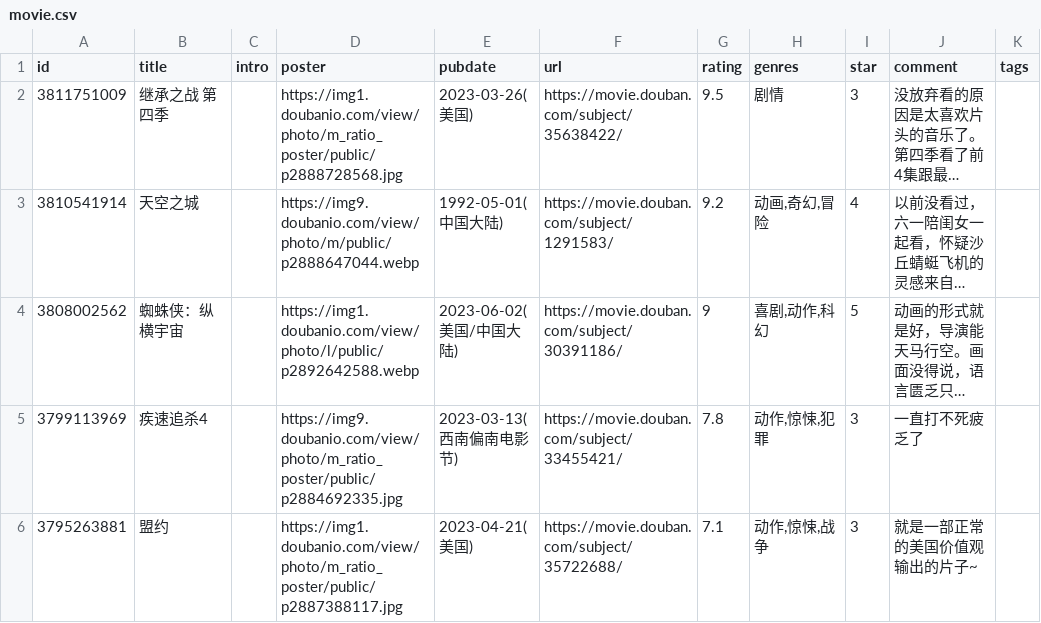
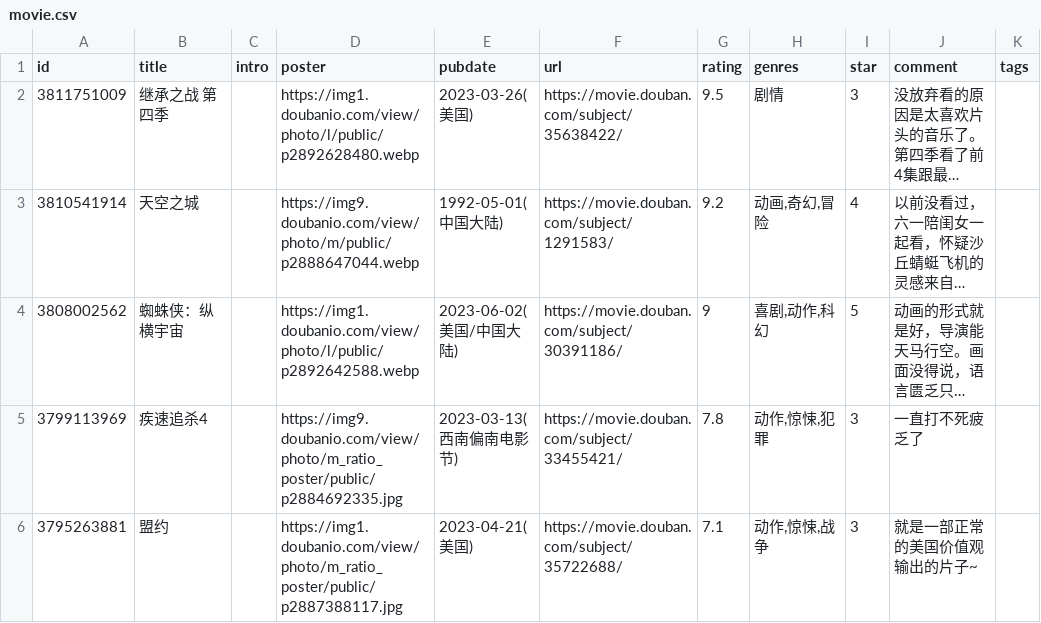
Before and after one commit to koobai/blog, a CSV file: _data/douban/movie.csv, drawn as a sheet; only a part is shown; long unchanged cells end in …; the diff names each change by its address in the sheet, - before the commit and + after, or states it on an @@ line.

Commit message:
Update movie.csv

```diff
--- a/_data/douban/movie.csv
+++ b/_data/douban/movie.csv
-D2 (poster): https://img1.doubanio.com/view/photo/m_ratio_poster/public/p2888728568.jpg
+D2 (poster): https://img1.doubanio.com/view/photo/l/public/p2892628480.webp
```
